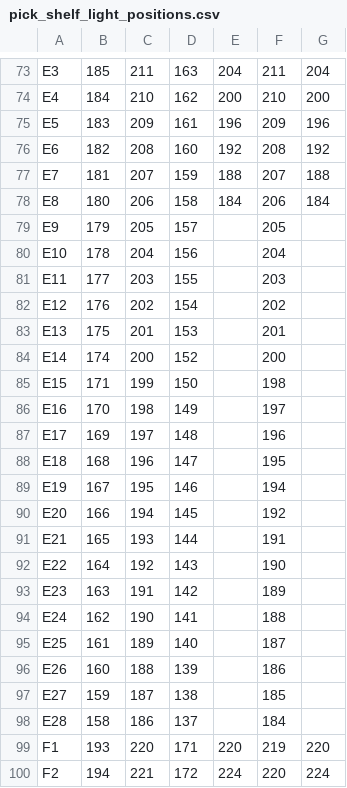
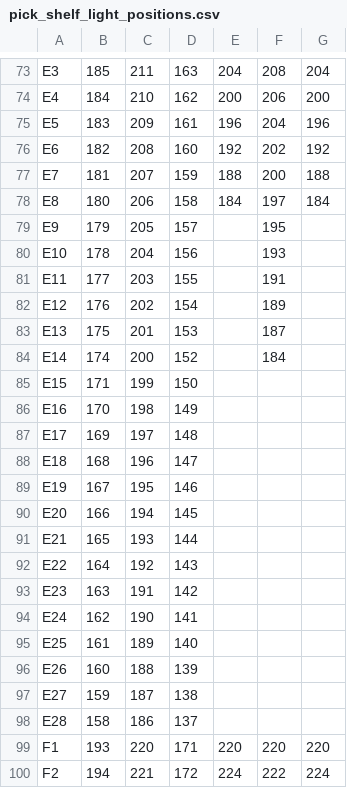
Before and after one commit to letsallplaygames/cart-picker-v2, a CSV file: pick_shelf_light_positions.csv, drawn as a sheet; only a part is shown, gaps mark what is left out; the diff covers the shown part only; the diff names each change by its address in the sheet, - before the commit and + after, or states it on an @@ line.

```diff
--- a/pick_shelf_light_positions.csv
+++ b/pick_shelf_light_positions.csv
-F73: 211
+F73: 208
-F74: 210
+F74: 206
-F75: 209
+F75: 204
-F76: 208
+F76: 202
-F77: 207
+F77: 200
-F78: 206
+F78: 197
-F79: 205
+F79: 195
-F80: 204
+F80: 193
-F81: 203
+F81: 191
-F82: 202
+F82: 189
-F83: 201
+F83: 187
-F84: 200
+F84: 184
-F85: 198
+F85: (empty)
-F86: 197
+F86: (empty)
-F87: 196
+F87: (empty)
-F88: 195
+F88: (empty)
-F89: 194
+F89: (empty)
-F90: 192
+F90: (empty)
-F91: 191
+F91: (empty)
-F92: 190
+F92: (empty)
-F93: 189
+F93: (empty)
-F94: 188
+F94: (empty)
-F95: 187
+F95: (empty)
-F96: 186
+F96: (empty)
-F97: 185
+F97: (empty)
-F98: 184
+F98: (empty)
-F99: 219
+F99: 220
-F100: 220
+F100: 222
```
Also changed, not shown: 75 edited cells elsewhere in this file, 1 other file.
